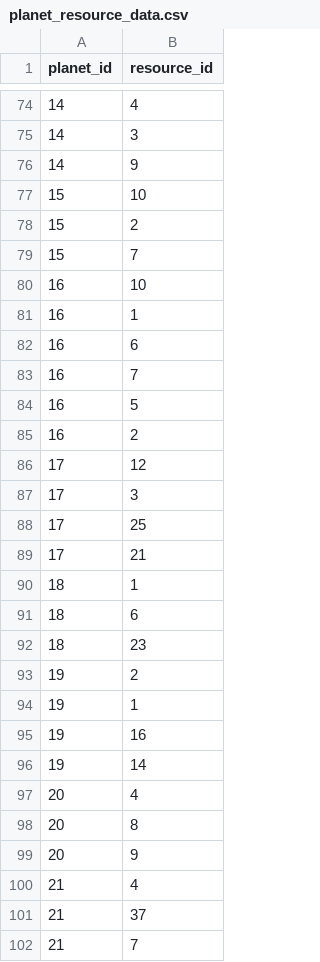
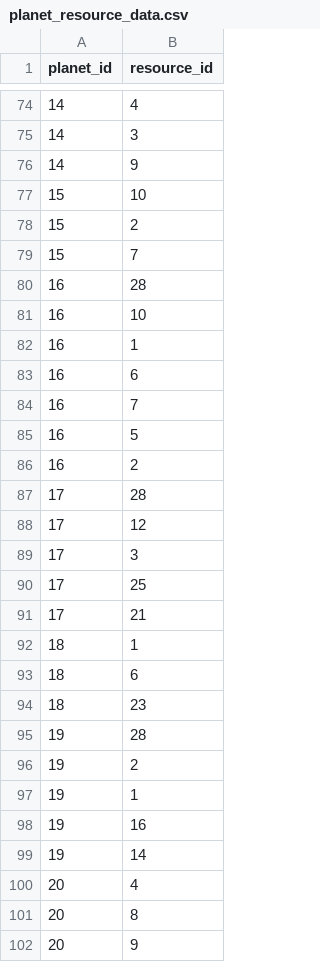
Before and after one commit to krisCrossApplesauce/atlas-galactic_resource_market_API, a CSV file: data_files/planet_resource_data.csv, drawn as a sheet; only a part is shown, gaps mark what is left out; the shorter side is filled out with more unchanged rows.

```diff
--- a/data_files/planet_resource_data.csv
+++ b/data_files/planet_resource_data.csv
@@ -79,2 +79,3 @@ planet_id,resource_id
 15,7
+16,28
 16,10
@@ -85,2 +86,3 @@ planet_id,resource_id
 16,2
+17,28
 17,12
@@ -92,2 +94,3 @@ planet_id,resource_id
 18,23
+19,28
 19,2
```
Also changed, not shown: 1 other file.
